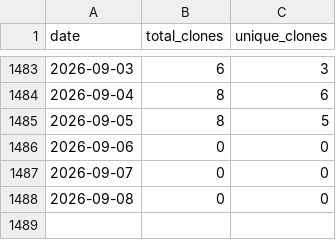
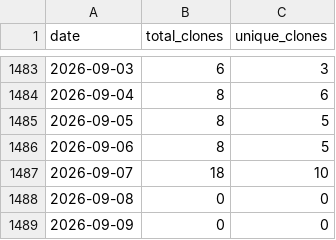
Before and after one commit to wumphlett/COMP-3270, a CSV file: .traffic/clones.csv, drawn as a sheet; only a part is shown, gaps mark what is left out.

Commit message:
Updating repository traffic

```diff
--- a/.traffic/clones.csv
+++ b/.traffic/clones.csv
@@ -1485,4 +1485,5 @@ date,total_clones,unique_clones
 2026-09-05,8,5
-2026-09-06,0,0
-2026-09-07,0,0
+2026-09-06,8,5
+2026-09-07,18,10
 2026-09-08,0,0
+2026-09-09,0,0
```
Also changed, not shown: .traffic/views.csv, 3 other files.
